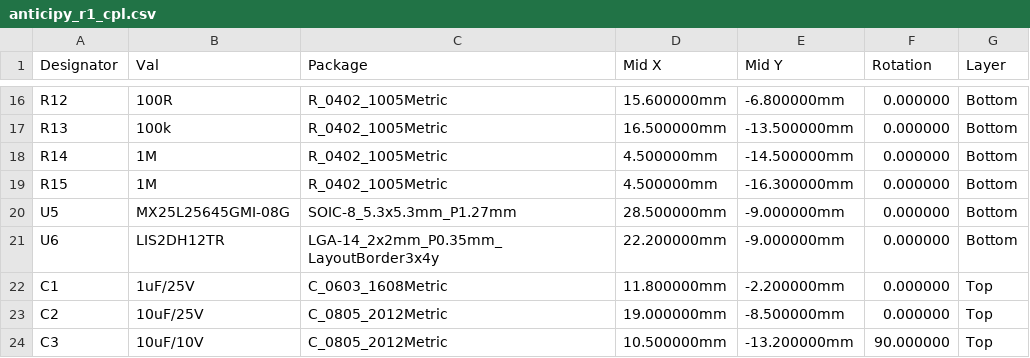
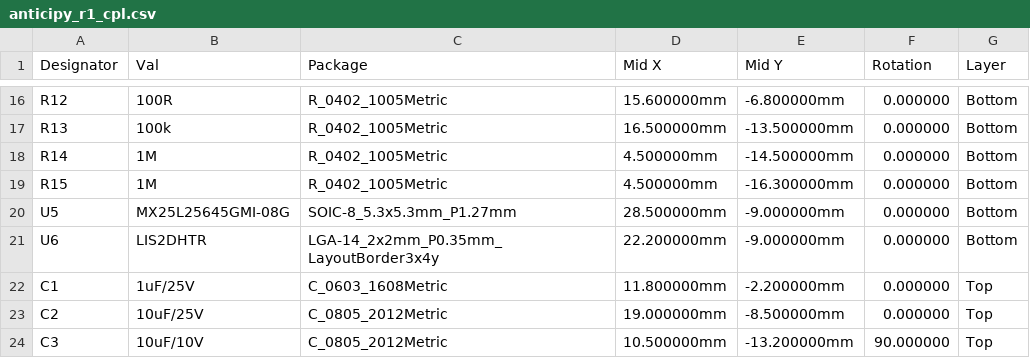
Before and after one commit to anticipation-labs/Anticipy, a CSV file: hardware/r1/fab/assembly/anticipy_r1_cpl.csv, drawn as a sheet; only a part is shown, gaps mark what is left out.

```diff
--- a/hardware/r1/fab/assembly/anticipy_r1_cpl.csv
+++ b/hardware/r1/fab/assembly/anticipy_r1_cpl.csv
@@ -20,3 +20,3 @@ R15,1M,R_0402_1005Metric,4.500000mm,-16.300000mm,0.000000,Bottom
 U5,MX25L25645GMI-08G,SOIC-8_5.3x5.3mm_P1.27mm,28.500000mm,-9.000000mm,0.000000,Bottom
-U6,LIS2DH12TR,LGA-14_2x2mm_P0.35mm_LayoutBorder3x4y,22.200000mm,-9.000000mm,0.000000,Bottom
+U6,LIS2DHTR,LGA-14_2x2mm_P0.35mm_LayoutBorder3x4y,22.200000mm,-9.000000mm,0.000000,Bottom
 C1,1uF/25V,C_0603_1608Metric,11.800000mm,-2.200000mm,0.000000,Top
```
Also changed, not shown: hardware/r1/fab/assembly/anticipy_r1_bom.csv, hardware/r1/fab/assembly/anticipy_r1_cpl_raw.csv, 8 other files.
